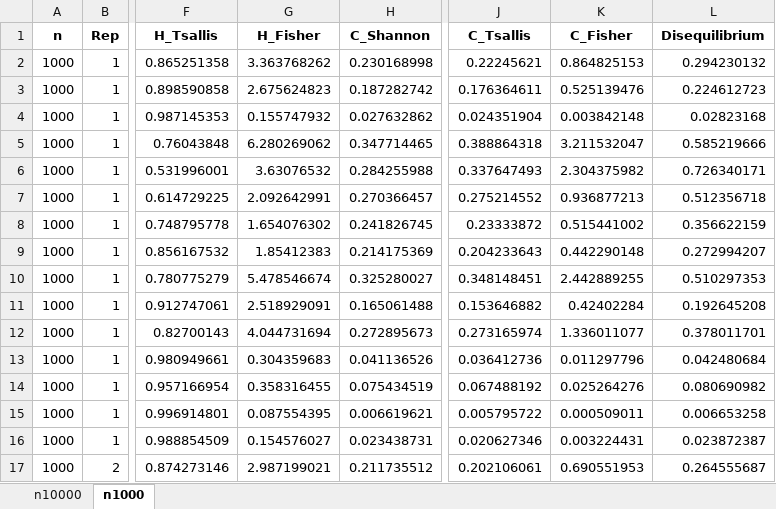
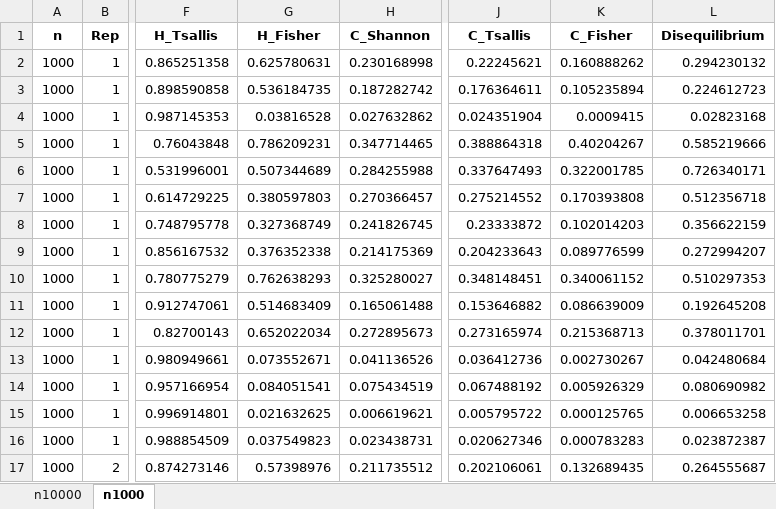
Before and after one commit to rasidilhani/Ordinal_Patterns_R, an Excel workbook: Data/Convex_combination/D4_Data/HC_Results_D4.xlsx, sheet n1000, drawn as a sheet; only a part is shown, gaps mark what is left out; values as stored, in another font and other column widths than the file's, no borders; the diff covers the shown part only; the diff names each change by its address in the sheet, - before the commit and + after, or states it on an @@ line.

```diff
--- a/Data/Convex_combination/D4_Data/HC_Results_D4.xlsx (sheet n1000)
+++ b/Data/Convex_combination/D4_Data/HC_Results_D4.xlsx (sheet n1000)
-G2 (H_Fisher): 3.363768262
+G2 (H_Fisher): 0.625780631
-K2 (C_Fisher): 0.864825153
+K2 (C_Fisher): 0.160888262
-G3 (H_Fisher): 2.675624823
+G3 (H_Fisher): 0.536184735
-K3 (C_Fisher): 0.525139476
+K3 (C_Fisher): 0.105235894
-G4 (H_Fisher): 0.155747932
+G4 (H_Fisher): 0.03816528
-K4 (C_Fisher): 0.003842148
+K4 (C_Fisher): 0.0009415
-G5 (H_Fisher): 6.280269062
+G5 (H_Fisher): 0.786209231
-K5 (C_Fisher): 3.211532047
+K5 (C_Fisher): 0.40204267
-G6 (H_Fisher): 3.63076532
+G6 (H_Fisher): 0.507344689
-K6 (C_Fisher): 2.304375982
+K6 (C_Fisher): 0.322001785
-G7 (H_Fisher): 2.092642991
+G7 (H_Fisher): 0.380597803
-K7 (C_Fisher): 0.936877213
+K7 (C_Fisher): 0.170393808
-G8 (H_Fisher): 1.654076302
+G8 (H_Fisher): 0.327368749
-K8 (C_Fisher): 0.515441002
+K8 (C_Fisher): 0.102014203
-G9 (H_Fisher): 1.85412383
+G9 (H_Fisher): 0.376352338
-K9 (C_Fisher): 0.442290148
+K9 (C_Fisher): 0.089776599
-G10 (H_Fisher): 5.478546674
+G10 (H_Fisher): 0.762638293
-K10 (C_Fisher): 2.442889255
+K10 (C_Fisher): 0.340061152
-G11 (H_Fisher): 2.518929091
+G11 (H_Fisher): 0.514683409
-K11 (C_Fisher): 0.42402284
+K11 (C_Fisher): 0.086639009
-G12 (H_Fisher): 4.044731694
+G12 (H_Fisher): 0.652022034
-K12 (C_Fisher): 1.336011077
+K12 (C_Fisher): 0.215368713
-G13 (H_Fisher): 0.304359683
+G13 (H_Fisher): 0.073552671
-K13 (C_Fisher): 0.011297796
+K13 (C_Fisher): 0.002730267
-G14 (H_Fisher): 0.358316455
+G14 (H_Fisher): 0.084051541
-K14 (C_Fisher): 0.025264276
+K14 (C_Fisher): 0.005926329
-G15 (H_Fisher): 0.087554395
+G15 (H_Fisher): 0.021632625
-K15 (C_Fisher): 0.000509011
+K15 (C_Fisher): 0.000125765
-G16 (H_Fisher): 0.154576027
+G16 (H_Fisher): 0.037549823
-K16 (C_Fisher): 0.003224431
+K16 (C_Fisher): 0.000783283
-G17 (H_Fisher): 2.987199021
+G17 (H_Fisher): 0.57398976
-K17 (C_Fisher): 0.690551953
+K17 (C_Fisher): 0.132689435
```
Also changed, not shown: 1468 edited cells elsewhere in this sheet, sheet n10000, Results/Convex_combination/Clustering/n10000/Clustering_Results.xlsx, Results/Convex_combination/Clustering/n10000/Correlation.xlsx, 50 other files.
